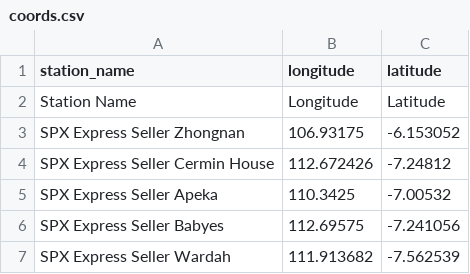
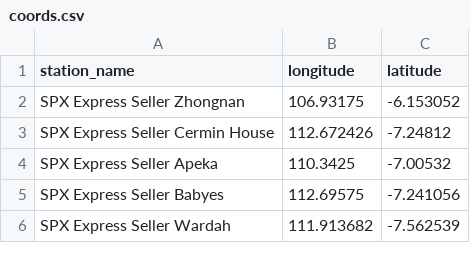
Before and after one commit to danendraaryaseta-spx/spx-milkrun, a CSV file: coords.csv, drawn as a sheet; only a part is shown; the diff names each change by its address in the sheet, - before the commit and + after, or states it on an @@ line.

Commit message:
Update coords.csv

```diff
--- a/coords.csv
+++ b/coords.csv
-row 2: Station Name | Longitude | Latitude
```
